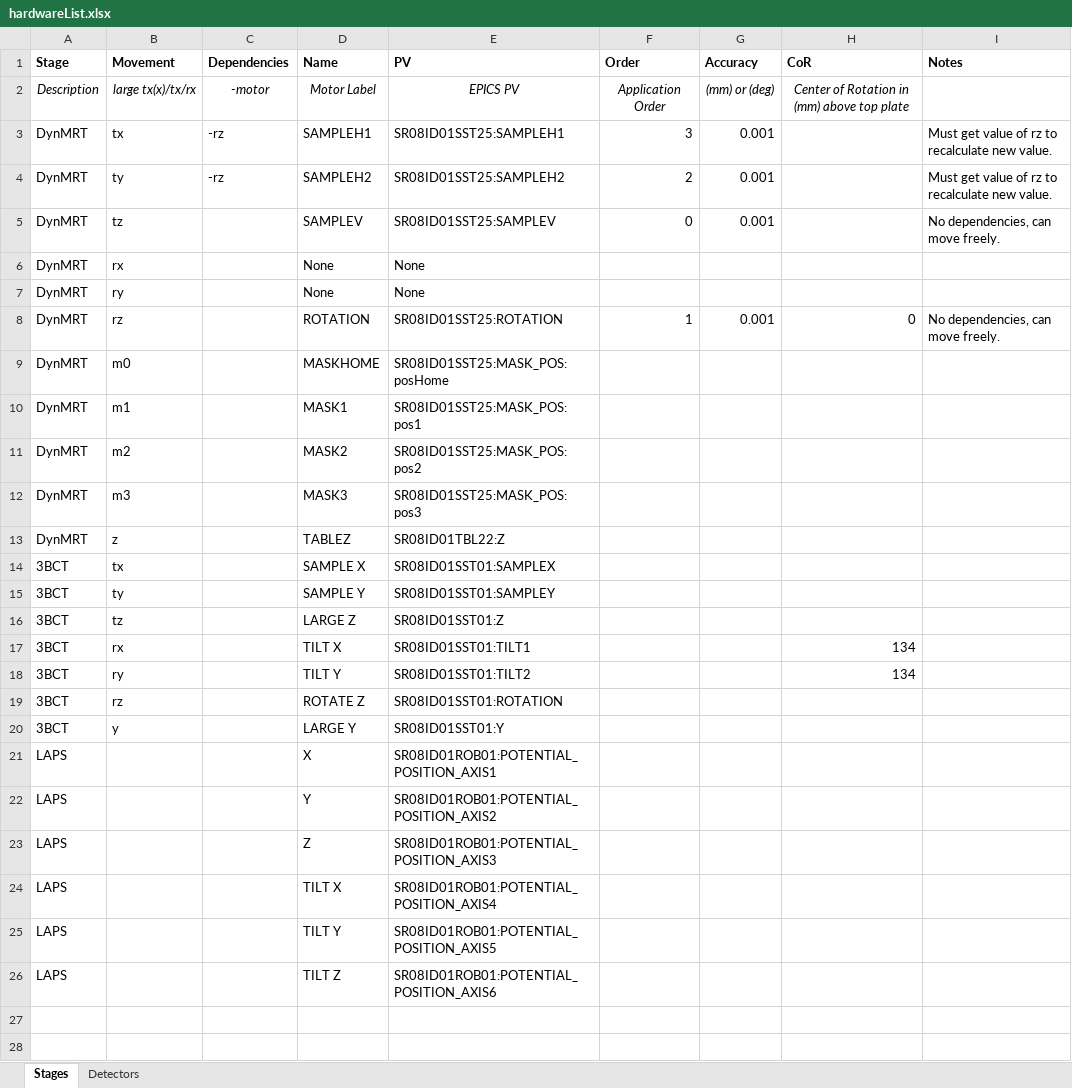
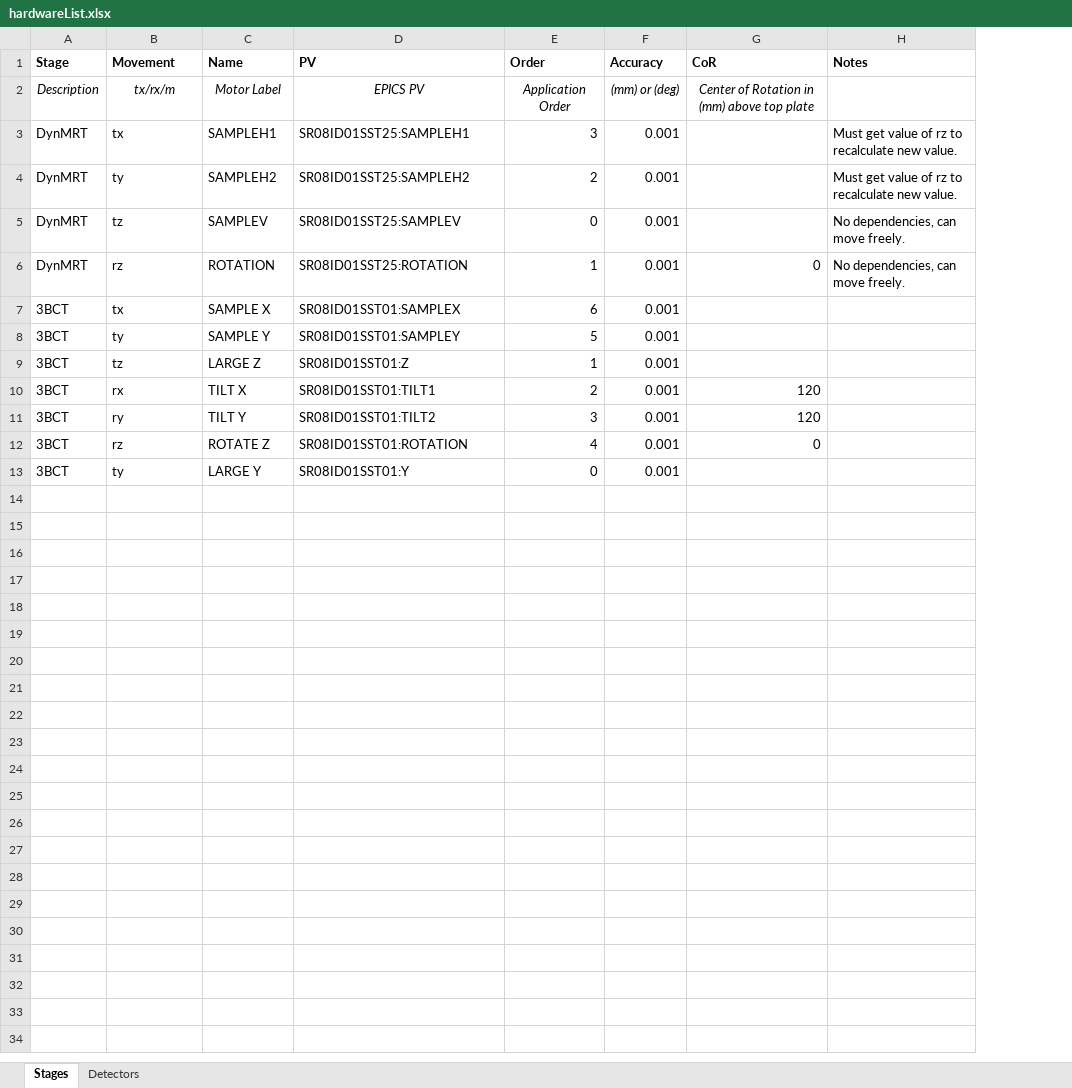
Before and after one commit to stylekilla/syncmrt, an Excel workbook: resources/hardwareList.xlsx, sheet Stages, drawn as a sheet; only a part is shown; values as stored, in another font and other column widths than the file's, no borders; removed rows and columns are numbered as before the commit, all else as after; the diff covers the shown part only; the diff names each change by its address in the sheet, - before the commit and + after, or states it on an @@ line.

```diff
--- a/resources/hardwareList.xlsx (sheet Stages)
+++ b/resources/hardwareList.xlsx (sheet Stages)
-column C (Dependencies), rows 2-4: -motor | -rz | -rz
-B2 (Movement): large tx(x)/tx/rx
+B2 (Movement): tx/rx/m
-row 6: DynMRT | rx |  | None | None
-row 7: DynMRT | ry |  | None | None
-row 9: DynMRT | m0 |  | MASKHOME | SR08ID01SST25:MASK_POS:posHome
-row 10: DynMRT | m1 |  | MASK1 | SR08ID01SST25:MASK_POS:pos1
-row 11: DynMRT | m2 |  | MASK2 | SR08ID01SST25:MASK_POS:pos2
-row 12: DynMRT | m3 |  | MASK3 | SR08ID01SST25:MASK_POS:pos3
-row 13: DynMRT | z |  | TABLEZ | SR08ID01TBL22:Z
-E7 (Order): (empty)
+E7 (Order): 6
-F7:F13 (Accuracy): (empty)
+F7:F13 (Accuracy): 0.001
-E8 (Order): (empty)
+E8 (Order): 5
-E9 (Order): (empty)
+E9 (Order): 1
-E10 (Order): (empty)
+E10 (Order): 2
-G10:G11 (CoR): 134
+G10:G11 (CoR): 120
-E11 (Order): (empty)
+E11 (Order): 3
-E12 (Order): (empty)
+E12 (Order): 4
-G12 (CoR): (empty)
+G12 (CoR): 0
-B13 (Movement): y
+B13 (Movement): ty
-E13 (Order): (empty)
+E13 (Order): 0
-row 21: LAPS |  |  | X | SR08ID01ROB01:POTENTIAL_POSITION_AXIS1
-row 22: LAPS |  |  | Y | SR08ID01ROB01:POTENTIAL_POSITION_AXIS2
-row 23: LAPS |  |  | Z | SR08ID01ROB01:POTENTIAL_POSITION_AXIS3
-row 24: LAPS |  |  | TILT X | SR08ID01ROB01:POTENTIAL_POSITION_AXIS4
-row 25: LAPS |  |  | TILT Y | SR08ID01ROB01:POTENTIAL_POSITION_AXIS5
-row 26: LAPS |  |  | TILT Z | SR08ID01ROB01:POTENTIAL_POSITION_AXIS6
-row 27: (empty)
-row 28: (empty)
```
Also changed, not shown: 3 removed rows elsewhere in this sheet, 3 other files.
